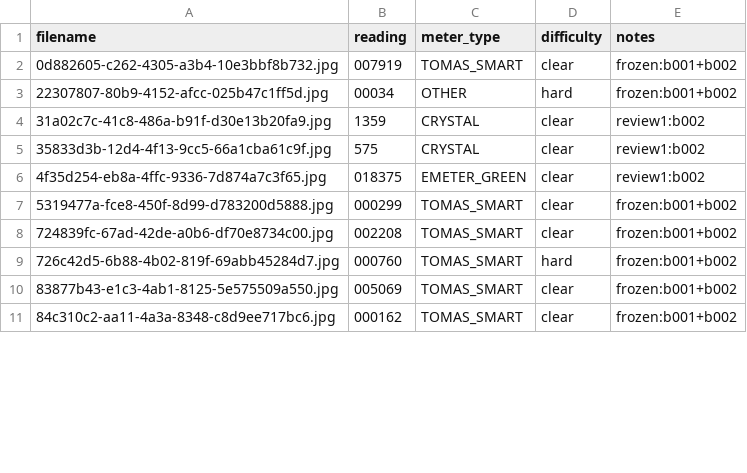
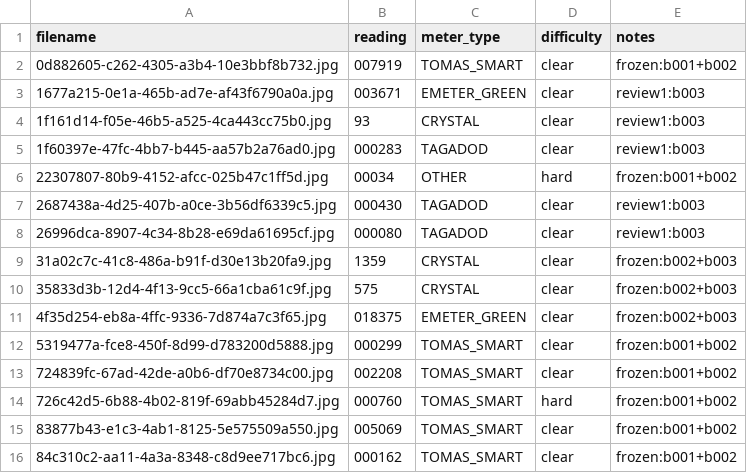
Before and after one commit to moain2026/almaham-3, a CSV file: benchmark/data/erp/testset_human.csv, drawn as a sheet; only a part is shown; the diff covers the shown part only.

Commit message:
labels(agentD): b003 +35 accepted / 63 X / 2 P (CRYSTAL 13, TAGADOD 11, EMETER_GREEN 6, OTHER 5); testset 24 frozen + 10 review1; siblings list

```diff
--- a/benchmark/data/erp/testset_human.csv
+++ b/benchmark/data/erp/testset_human.csv
@@ -2,6 +2,11 @@ filename,reading,meter_type,difficulty,notes
 0d882605-c262-4305-a3b4-10e3bbf8b732.jpg,007919,TOMAS_SMART,clear,frozen:b001+b002
+1677a215-0e1a-465b-ad7e-af43f6790a0a.jpg,003671,EMETER_GREEN,clear,review1:b003
+1f161d14-f05e-46b5-a525-4ca443cc75b0.jpg,93,CRYSTAL,clear,review1:b003
+1f60397e-47fc-4bb7-b445-aa57b2a76ad0.jpg,000283,TAGADOD,clear,review1:b003
 22307807-80b9-4152-afcc-025b47c1ff5d.jpg,00034,OTHER,hard,frozen:b001+b002
-31a02c7c-41c8-486a-b91f-d30e13b20fa9.jpg,1359,CRYSTAL,clear,review1:b002
-35833d3b-12d4-4f13-9cc5-66a1cba61c9f.jpg,575,CRYSTAL,clear,review1:b002
-4f35d254-eb8a-4ffc-9336-7d874a7c3f65.jpg,018375,EMETER_GREEN,clear,review1:b002
+2687438a-4d25-407b-a0ce-3b56df6339c5.jpg,000430,TAGADOD,clear,review1:b003
+26996dca-8907-4c34-8b28-e69da61695cf.jpg,000080,TAGADOD,clear,review1:b003
+31a02c7c-41c8-486a-b91f-d30e13b20fa9.jpg,1359,CRYSTAL,clear,frozen:b002+b003
+35833d3b-12d4-4f13-9cc5-66a1cba61c9f.jpg,575,CRYSTAL,clear,frozen:b002+b003
+4f35d254-eb8a-4ffc-9336-7d874a7c3f65.jpg,018375,EMETER_GREEN,clear,frozen:b002+b003
 5319477a-fce8-450f-8d99-d783200d5888.jpg,000299,TOMAS_SMART,clear,frozen:b001+b002
```
Also changed, not shown: 5 added rows, 1 removed row and 5 edited cells elsewhere in this file, 4 other files.
